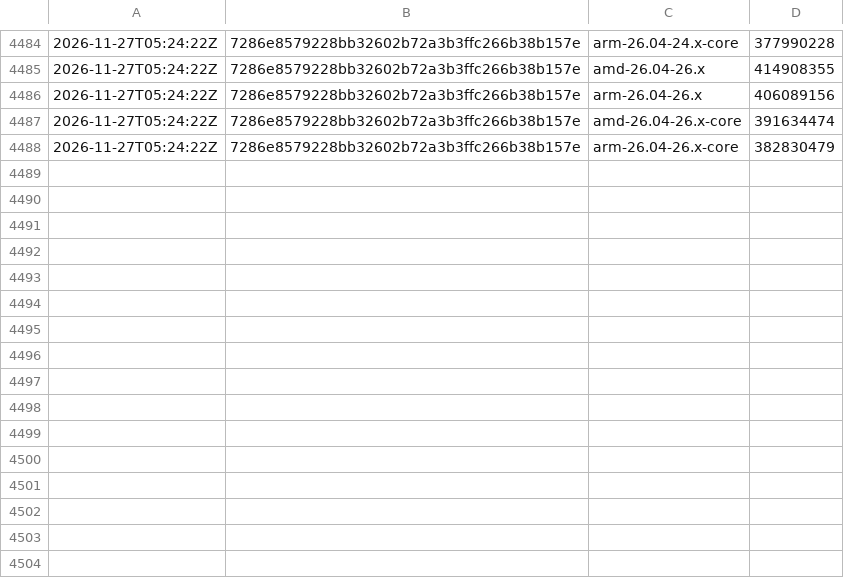
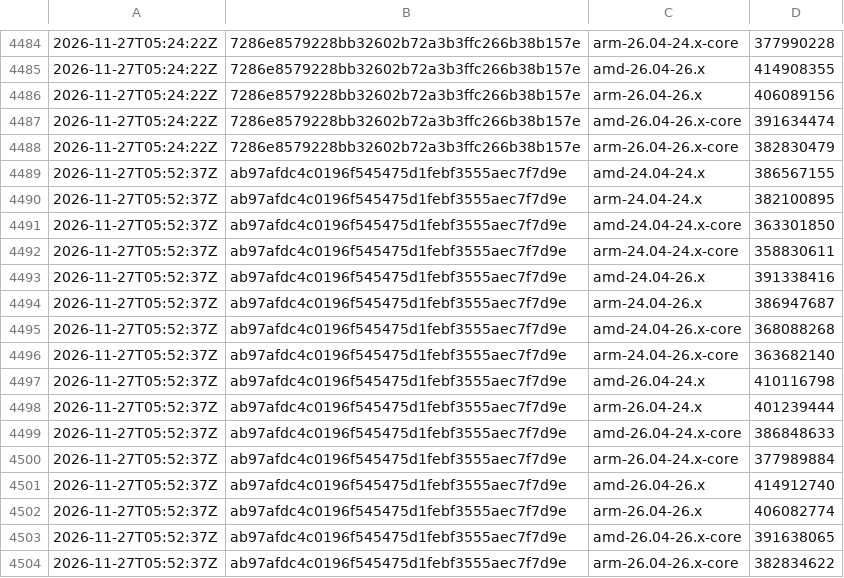
Before and after one commit to SignalK/signalk-server, a CSV file: master-container_sizes.csv, drawn as a sheet; only a part is shown, gaps mark what is left out.

```diff
--- a/master-container_sizes.csv
+++ b/master-container_sizes.csv
@@ -4488 +4488,17 @@
 2026-11-27T05:24:22Z,7286e8579228bb32602b72a3b3ffc266b38b157e,arm-26.04-26.x-core,382830479
+2026-11-27T05:52:37Z,ab97afdc4c0196f545475d1febf3555aec7f7d9e,amd-24.04-24.x,386567155
+2026-11-27T05:52:37Z,ab97afdc4c0196f545475d1febf3555aec7f7d9e,arm-24.04-24.x,382100895
+2026-11-27T05:52:37Z,ab97afdc4c0196f545475d1febf3555aec7f7d9e,amd-24.04-24.x-core,363301850
+2026-11-27T05:52:37Z,ab97afdc4c0196f545475d1febf3555aec7f7d9e,arm-24.04-24.x-core,358830611
+2026-11-27T05:52:37Z,ab97afdc4c0196f545475d1febf3555aec7f7d9e,amd-24.04-26.x,391338416
+2026-11-27T05:52:37Z,ab97afdc4c0196f545475d1febf3555aec7f7d9e,arm-24.04-26.x,386947687
+2026-11-27T05:52:37Z,ab97afdc4c0196f545475d1febf3555aec7f7d9e,amd-24.04-26.x-core,368088268
+2026-11-27T05:52:37Z,ab97afdc4c0196f545475d1febf3555aec7f7d9e,arm-24.04-26.x-core,363682140
+2026-11-27T05:52:37Z,ab97afdc4c0196f545475d1febf3555aec7f7d9e,amd-26.04-24.x,410116798
+2026-11-27T05:52:37Z,ab97afdc4c0196f545475d1febf3555aec7f7d9e,arm-26.04-24.x,401239444
+2026-11-27T05:52:37Z,ab97afdc4c0196f545475d1febf3555aec7f7d9e,amd-26.04-24.x-core,386848633
+2026-11-27T05:52:37Z,ab97afdc4c0196f545475d1febf3555aec7f7d9e,arm-26.04-24.x-core,377989884
+2026-11-27T05:52:37Z,ab97afdc4c0196f545475d1febf3555aec7f7d9e,amd-26.04-26.x,414912740
+2026-11-27T05:52:37Z,ab97afdc4c0196f545475d1febf3555aec7f7d9e,arm-26.04-26.x,406082774
+2026-11-27T05:52:37Z,ab97afdc4c0196f545475d1febf3555aec7f7d9e,amd-26.04-26.x-core,391638065
+2026-11-27T05:52:37Z,ab97afdc4c0196f545475d1febf3555aec7f7d9e,arm-26.04-26.x-core,382834622
```
